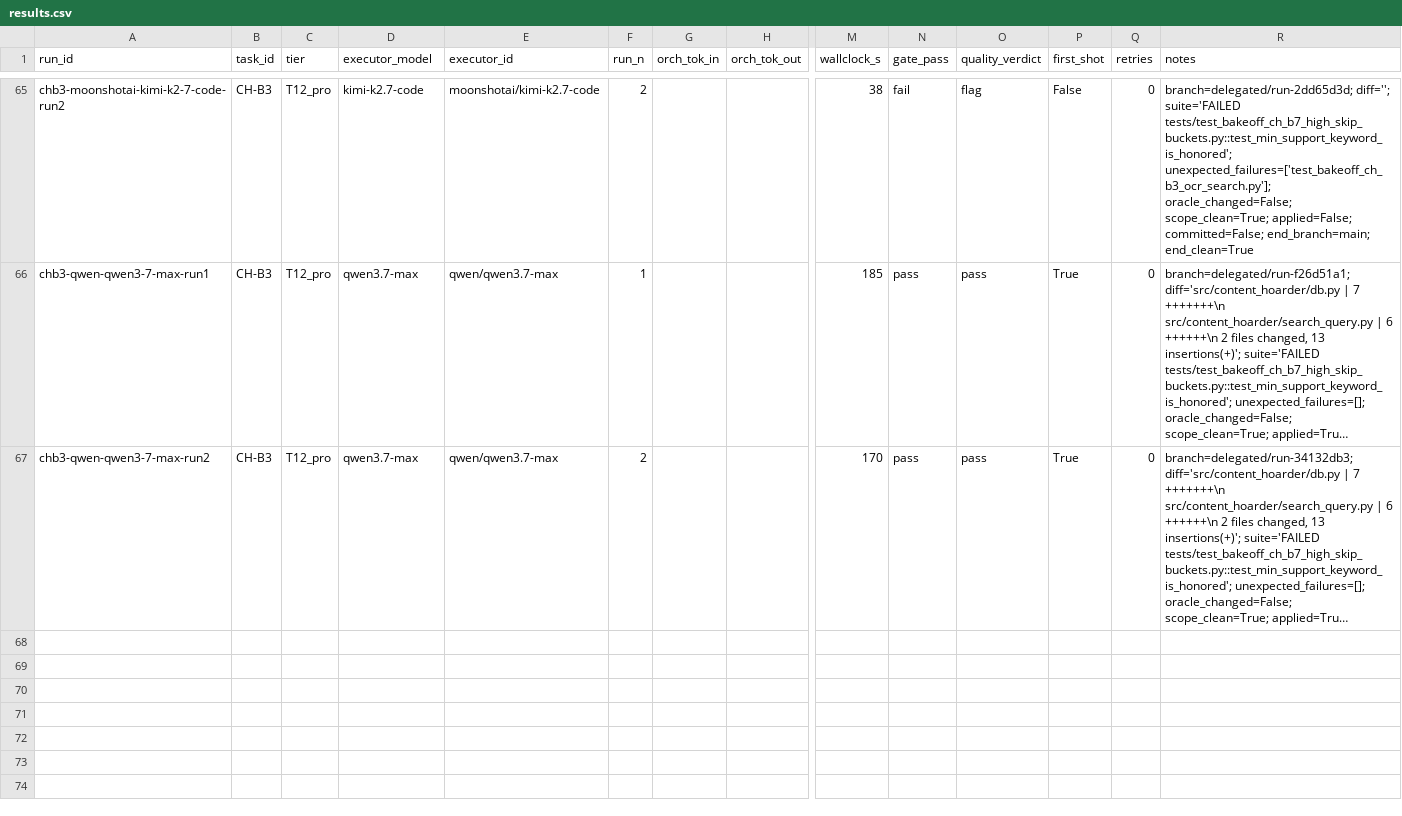
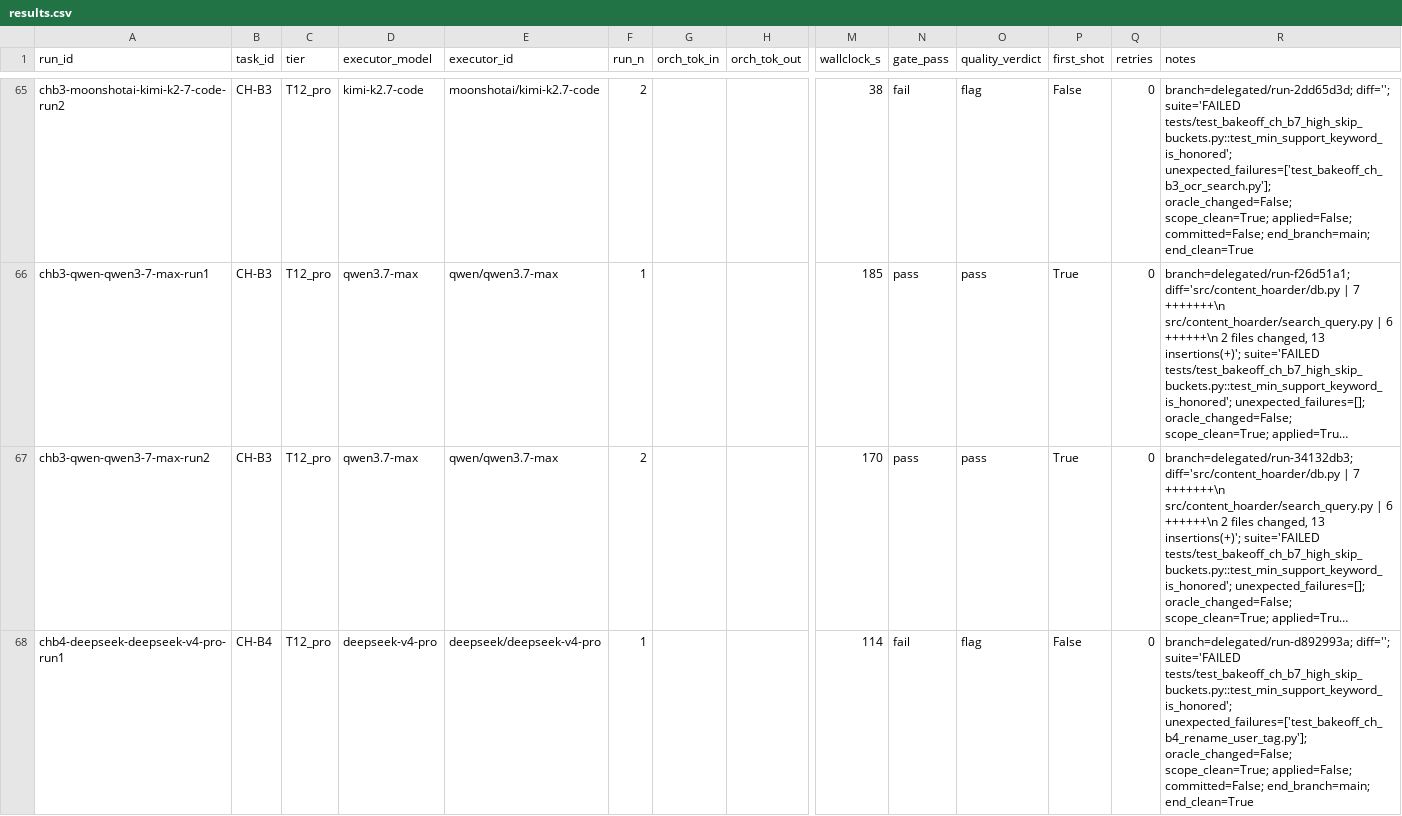
Before and after one commit to asmartin-ai/content-hoarder, a CSV file: bakeoff/results.csv, drawn as a sheet; only a part is shown, gaps mark what is left out; long unchanged cells end in …; rows hold the shown columns only; the diff names each change by its address in the sheet, - before the commit and + after, or states it on an @@ line.

Commit message:
bakeoff: chb4-deepseek-deepseek-v4-pro-run1 fail

```diff
--- a/bakeoff/results.csv
+++ b/bakeoff/results.csv
+row 68: chb4-deepseek-deepseek-v4-pro-run1 | CH-B4 | T12_pro | deepseek-v4-pro | deepseek/deepseek-v4-pro | 1 |  |  | 114 | fail | flag | False | 0 | branch=delegated/run-d892993a; diff=''; suite='FAILED tests/test_bakeoff_ch_b7_high_skip_buckets.py::test_min_support_keyword_is_honored'; unexpected_failures=['test_bakeoff_ch_b4_rename_user_tag.py']; oracle_changed=False; scope_clean=True; applied=False; committed=False; end_branch=main; end_clean=True
```
